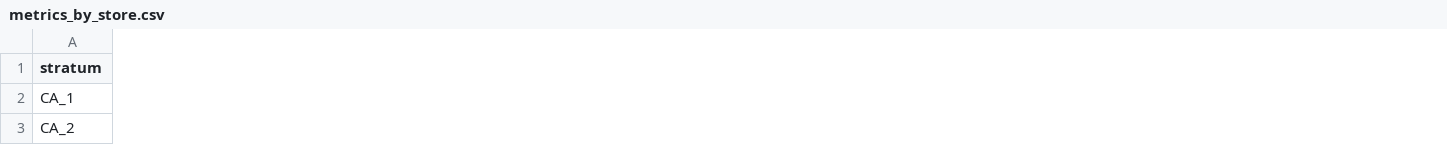
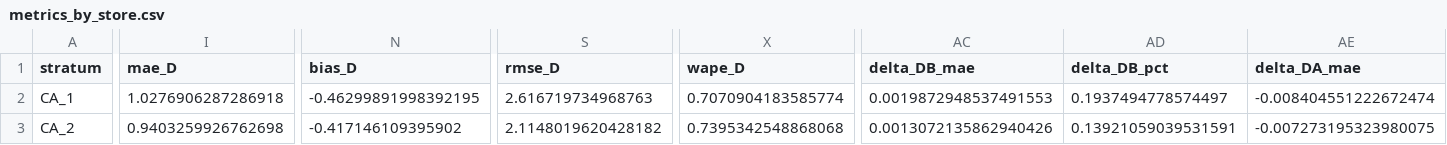
Before and after one commit to IamSaileshSitaula/walmart_m5_research_paper, a CSV file: outputs/m5_models/metrics_by_store.csv, drawn as a sheet; only a part is shown, gaps mark what is left out; the diff covers the shown part only; the diff names each change by its address in the sheet, - before the commit and + after, or states it on an @@ line.

```diff
--- a/outputs/m5_models/metrics_by_store.csv
+++ b/outputs/m5_models/metrics_by_store.csv
+column I (mae_D), rows 2-3: 1.0276906287286918 | 0.9403259926762698
+column N (bias_D), rows 2-3: -0.46299891998392195 | -0.417146109395902
+column S (rmse_D), rows 2-3: 2.616719734968763 | 2.1148019620428182
+column X (wape_D), rows 2-3: 0.7070904183585774 | 0.7395342548868068
+column AC (delta_DB_mae), rows 2-3: 0.0019872948537491553 | 0.0013072135862940426
+column AD (delta_DB_pct), rows 2-3: 0.1937494778574497 | 0.13921059039531591
+column AE (delta_DA_mae), rows 2-3: -0.008404551222672474 | -0.007273195323980075
```
Also changed, not shown: 1 added column and 160 edited cells elsewhere in this file, outputs/m5_models/bias_investigation.csv, outputs/m5_models/holiday_episode_paired_comparisons.csv, 53 other files.
